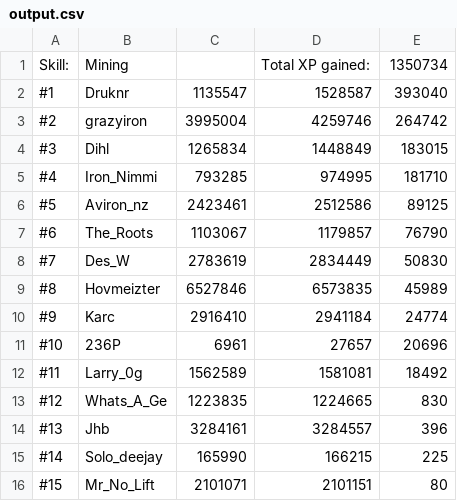
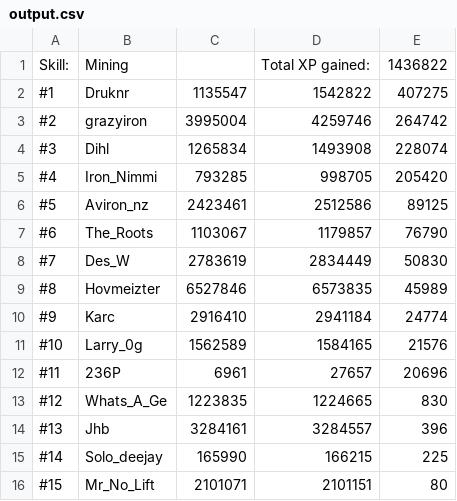
Before and after one commit to FloydvanHassel/SoloHelmsLogs, a CSV file: output.csv, drawn as a sheet.

```diff
--- a/output.csv
+++ b/output.csv
@@ -1,6 +1,6 @@
-Skill:,Mining,,Total XP gained:,1350734
-#1,Druknr,1135547,1528587,393040
+Skill:,Mining,,Total XP gained:,1436822
+#1,Druknr,1135547,1542822,407275
 #2,grazyiron,3995004,4259746,264742
-#3,Dihl,1265834,1448849,183015
-#4,Iron_Nimmi,793285,974995,181710
+#3,Dihl,1265834,1493908,228074
+#4,Iron_Nimmi,793285,998705,205420
 #5,Aviron_nz,2423461,2512586,89125
@@ -10,4 +10,4 @@ Skill:,Mining,,Total XP gained:,1350734
 #9,Karc,2916410,2941184,24774
-#10,236P,6961,27657,20696
-#11,Larry_0g,1562589,1581081,18492
+#10,Larry_0g,1562589,1584165,21576
+#11,236P,6961,27657,20696
 #12,Whats_A_Ge,1223835,1224665,830
```
Also changed, not shown: 46 other files.
